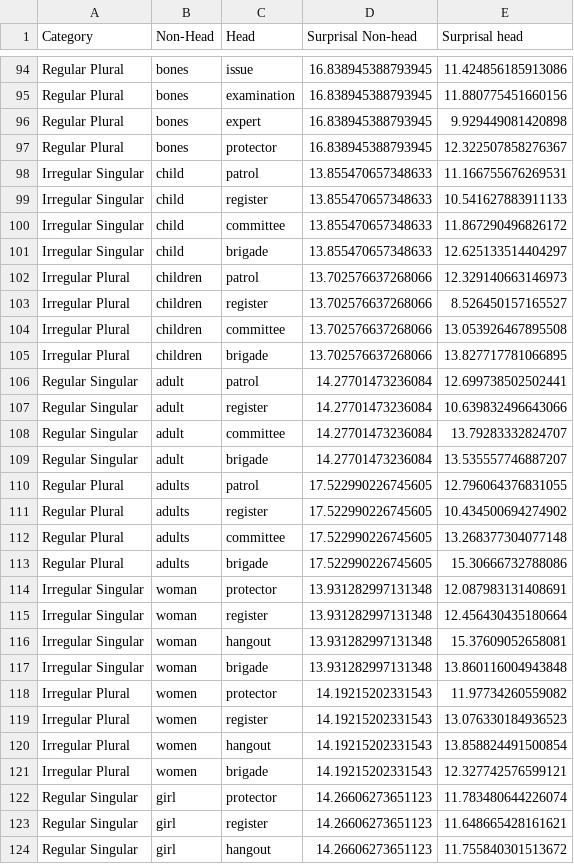
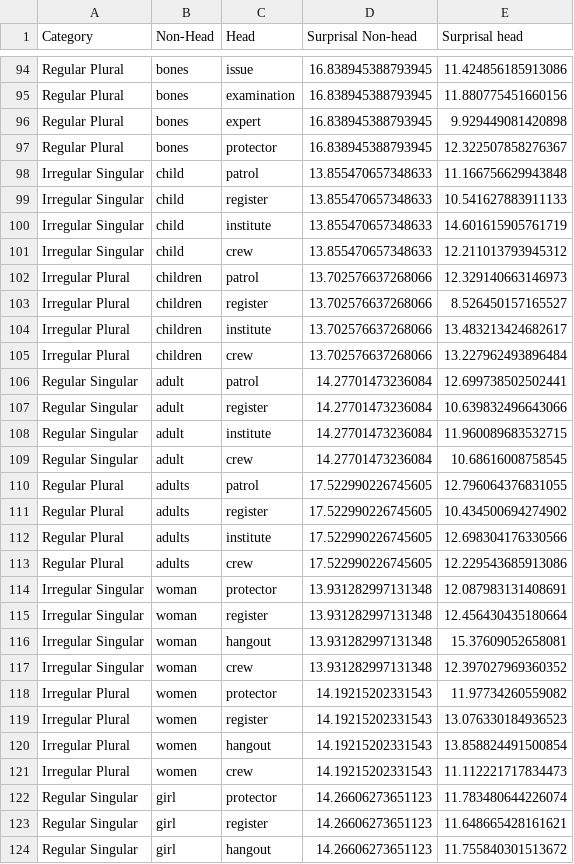
Before and after one commit to davidsilva824/study_pic_4, a CSV file: study_gpt_neo_1_3B_experiment_3.csv, drawn as a sheet; only a part is shown, gaps mark what is left out; the diff covers the shown part only.

```diff
--- a/study_gpt_neo_1_3B_experiment_3.csv
+++ b/study_gpt_neo_1_3B_experiment_3.csv
@@ -97,18 +97,18 @@ Regular Plural,bones,expert,16.838945388793945,9.929449081420898
 Regular Plural,bones,protector,16.838945388793945,12.322507858276367
-Irregular Singular,child,patrol,13.855470657348633,11.166755676269531
+Irregular Singular,child,patrol,13.855470657348633,11.166756629943848
 Irregular Singular,child,register,13.855470657348633,10.541627883911133
-Irregular Singular,child,committee,13.855470657348633,11.867290496826172
-Irregular Singular,child,brigade,13.855470657348633,12.625133514404297
+Irregular Singular,child,institute,13.855470657348633,14.601615905761719
+Irregular Singular,child,crew,13.855470657348633,12.211013793945312
 Irregular Plural,children,patrol,13.702576637268066,12.329140663146973
 Irregular Plural,children,register,13.702576637268066,8.526450157165527
-Irregular Plural,children,committee,13.702576637268066,13.053926467895508
-Irregular Plural,children,brigade,13.702576637268066,13.827717781066895
+Irregular Plural,children,institute,13.702576637268066,13.483213424682617
+Irregular Plural,children,crew,13.702576637268066,13.227962493896484
 Regular Singular,adult,patrol,14.27701473236084,12.699738502502441
 Regular Singular,adult,register,14.27701473236084,10.639832496643066
-Regular Singular,adult,committee,14.27701473236084,13.79283332824707
-Regular Singular,adult,brigade,14.27701473236084,13.535557746887207
+Regular Singular,adult,institute,14.27701473236084,11.960089683532715
+Regular Singular,adult,crew,14.27701473236084,10.68616008758545
 Regular Plural,adults,patrol,17.522990226745605,12.796064376831055
 Regular Plural,adults,register,17.522990226745605,10.434500694274902
-Regular Plural,adults,committee,17.522990226745605,13.268377304077148
-Regular Plural,adults,brigade,17.522990226745605,15.30666732788086
+Regular Plural,adults,institute,17.522990226745605,12.698304176330566
+Regular Plural,adults,crew,17.522990226745605,12.229543685913086
 Irregular Singular,woman,protector,13.931282997131348,12.087983131408691
@@ -116,3 +116,3 @@ Irregular Singular,woman,register,13.931282997131348,12.456430435180664
 Irregular Singular,woman,hangout,13.931282997131348,15.37609052658081
-Irregular Singular,woman,brigade,13.931282997131348,13.860116004943848
+Irregular Singular,woman,crew,13.931282997131348,12.397027969360352
 Irregular Plural,women,protector,14.19215202331543,11.97734260559082
@@ -120,3 +120,3 @@ Irregular Plural,women,register,14.19215202331543,13.076330184936523
 Irregular Plural,women,hangout,14.19215202331543,13.858824491500854
-Irregular Plural,women,brigade,14.19215202331543,12.327742576599121
+Irregular Plural,women,crew,14.19215202331543,11.112221717834473
 Regular Singular,girl,protector,14.26606273651123,11.783480644226074
```
Also changed, not shown: 79 edited cells elsewhere in this file, study_LGT_BERT_100M_experiment_3.csv, study_babble_experiment_3.csv, 36 other files.
